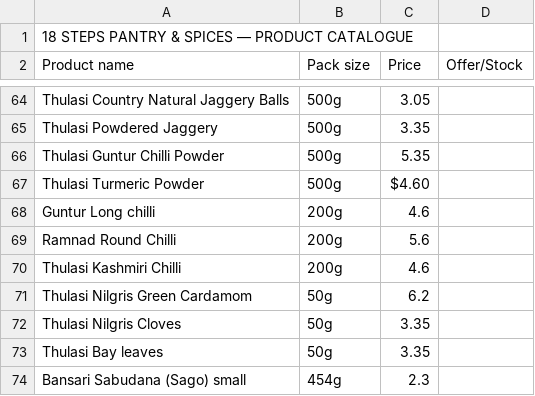
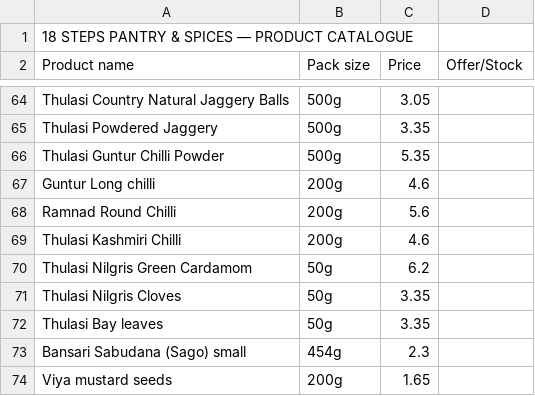
Before and after one commit to 18stepspantry/catalogue, a CSV file: products.csv, drawn as a sheet; only a part is shown, gaps mark what is left out; the shorter side is filled out with more unchanged rows; the diff names each change by its address in the sheet, - before the commit and + after, or states it on an @@ line.

Commit message:
Update products.csv

```diff
--- a/products.csv
+++ b/products.csv
-row 67: Thulasi Turmeric Powder | 500g | $4.60
```
